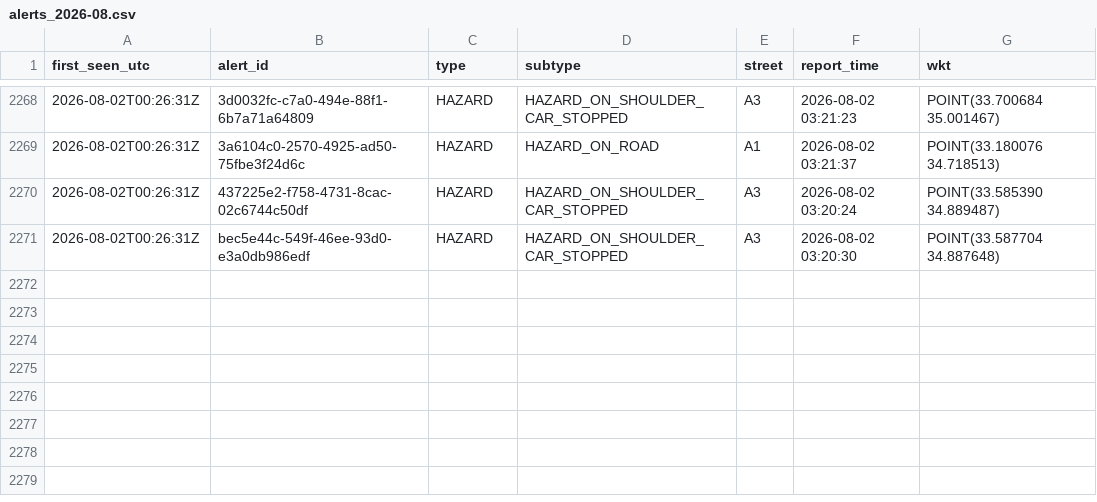
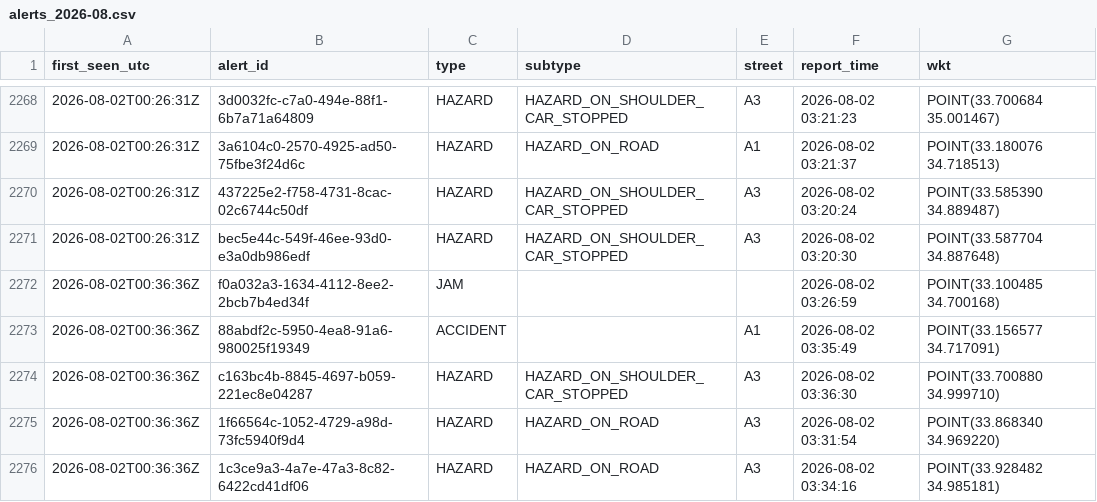
Before and after one commit to mezzarr/cyprus-traffic-log, a CSV file: data/alerts/alerts_2026-08.csv, drawn as a sheet; only a part is shown, gaps mark what is left out.

```diff
--- a/data/alerts/alerts_2026-08.csv
+++ b/data/alerts/alerts_2026-08.csv
@@ -2271 +2271,6 @@ first_seen_utc,alert_id,type,subtype,street,report_time,wkt
 2026-08-02T00:26:31Z,bec5e44c-549f-46ee-93d0-e3a0db986edf,HAZARD,HAZARD_ON_SHOULDER_CAR_STOPPED,A3,2026-08-02 03:20:30,POINT(33.587704 34.887648)
+2026-08-02T00:36:36Z,f0a032a3-1634-4112-8ee2-2bcb7b4ed34f,JAM,,,2026-08-02 03:26:59,POINT(33.100485 34.700168)
+2026-08-02T00:36:36Z,88abdf2c-5950-4ea8-91a6-980025f19349,ACCIDENT,,A1,2026-08-02 03:35:49,POINT(33.156577 34.717091)
+2026-08-02T00:36:36Z,c163bc4b-8845-4697-b059-221ec8e04287,HAZARD,HAZARD_ON_SHOULDER_CAR_STOPPED,A3,2026-08-02 03:36:30,POINT(33.700880 34.999710)
+2026-08-02T00:36:36Z,1f66564c-1052-4729-a98d-73fc5940f9d4,HAZARD,HAZARD_ON_ROAD,A3,2026-08-02 03:31:54,POINT(33.868340 34.969220)
+2026-08-02T00:36:36Z,1c3ce9a3-4a7e-47a3-8c82-6422cd41df06,HAZARD,HAZARD_ON_ROAD,A3,2026-08-02 03:34:16,POINT(33.928482 34.985181)
```
